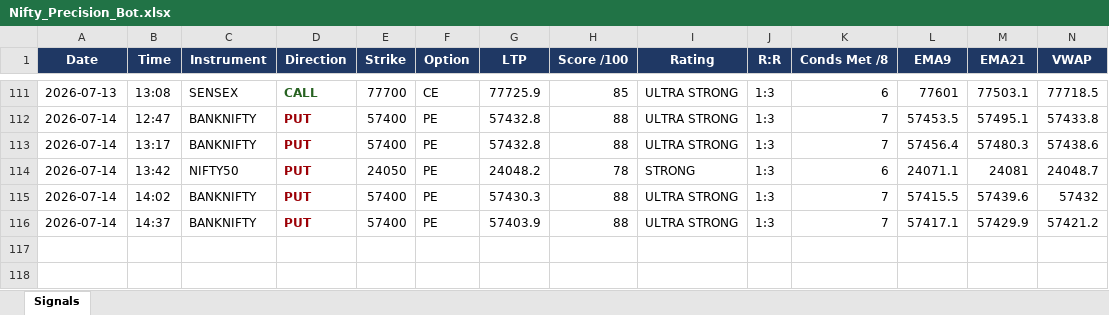
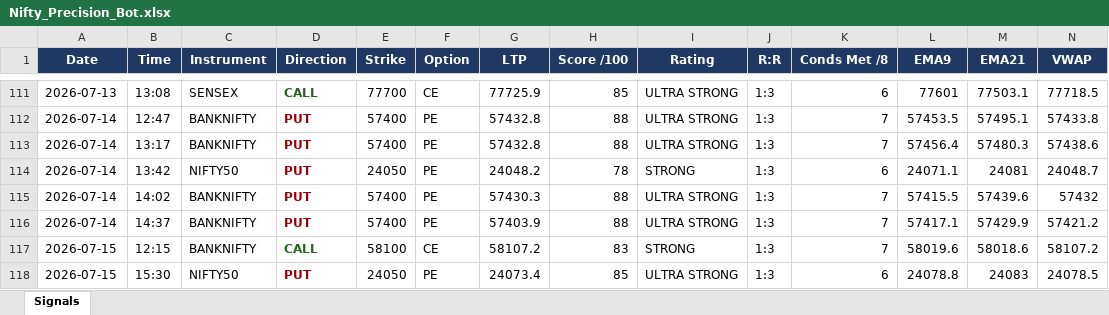
Before and after one commit to mithstrader/botnsestock, an Excel workbook: logs/Nifty_Precision_Bot.xlsx, sheet Signals, drawn as a sheet; only a part is shown, gaps mark what is left out; values as stored, in another font and other column widths than the file's, no borders; rows hold the shown columns only; the diff names each change by its address in the sheet, - before the commit and + after, or states it on an @@ line.

Commit message:
logs: nifty precision signals 2026-07-15

```diff
--- a/logs/Nifty_Precision_Bot.xlsx (sheet Signals)
+++ b/logs/Nifty_Precision_Bot.xlsx (sheet Signals)
+row 117: 2026-07-15 | 12:15 | BANKNIFTY | CALL | 58100 | CE | 58107.2 | 83 | STRONG | 1:3 | 7 | 58019.6 | 58018.6 | 58107.2
+row 118: 2026-07-15 | 15:30 | NIFTY50 | PUT | 24050 | PE | 24073.4 | 85 | ULTRA STRONG | 1:3 | 6 | 24078.8 | 24083 | 24078.5
```
